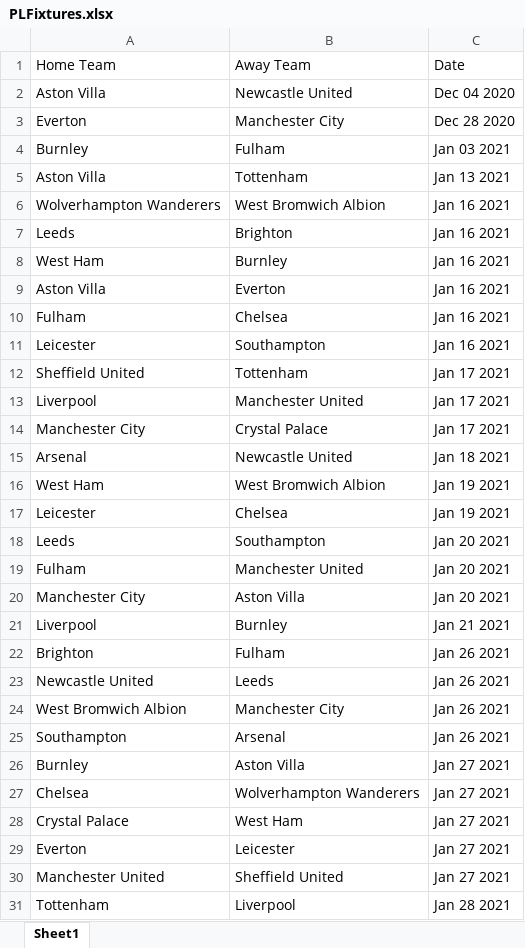
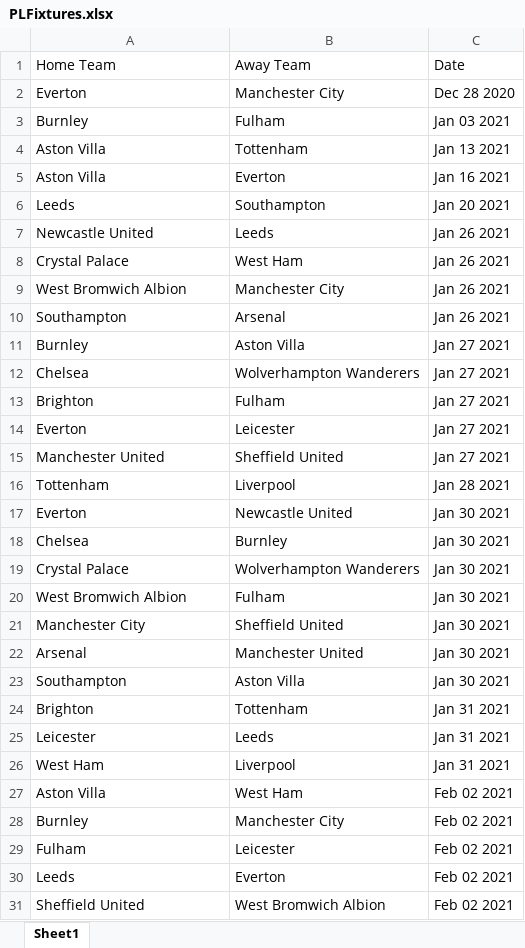
Before and after one commit to saahilp/EPLPredictor, an Excel workbook: EPLPredictorBackend/PLFixtures.xlsx, sheet Sheet1, drawn as a sheet; only a part is shown; the shorter side is filled out with more unchanged rows; values as stored, in another font and other column widths than the file's, no borders; removed rows and columns are numbered as before the commit, all else as after; the diff names each change by its address in the sheet, - before the commit and + after, or states it on an @@ line.

```diff
--- a/EPLPredictorBackend/PLFixtures.xlsx (sheet Sheet1)
+++ b/EPLPredictorBackend/PLFixtures.xlsx (sheet Sheet1)
-row 2: Aston Villa | Newcastle United | Dec 04 2020
-row 6: Wolverhampton Wanderers | West Bromwich Albion | Jan 16 2021
-row 7: Leeds | Brighton | Jan 16 2021
-row 8: West Ham | Burnley | Jan 16 2021
-row 10: Fulham | Chelsea | Jan 16 2021
-row 11: Leicester | Southampton | Jan 16 2021
-row 12: Sheffield United | Tottenham | Jan 17 2021
-row 13: Liverpool | Manchester United | Jan 17 2021
-row 14: Manchester City | Crystal Palace | Jan 17 2021
-row 15: Arsenal | Newcastle United | Jan 18 2021
-row 16: West Ham | West Bromwich Albion | Jan 19 2021
-row 17: Leicester | Chelsea | Jan 19 2021
-row 19: Fulham | Manchester United | Jan 20 2021
-row 20: Manchester City | Aston Villa | Jan 20 2021
-row 21: Liverpool | Burnley | Jan 21 2021
-row 22: Brighton | Fulham | Jan 26 2021
+row 8: Crystal Palace | West Ham | Jan 26 2021
-row 28: Crystal Palace | West Ham | Jan 27 2021
+row 13: Brighton | Fulham | Jan 27 2021
```
Also changed, not shown: EPLPredictorBackend/PLResults.xlsx, 10 other files.
